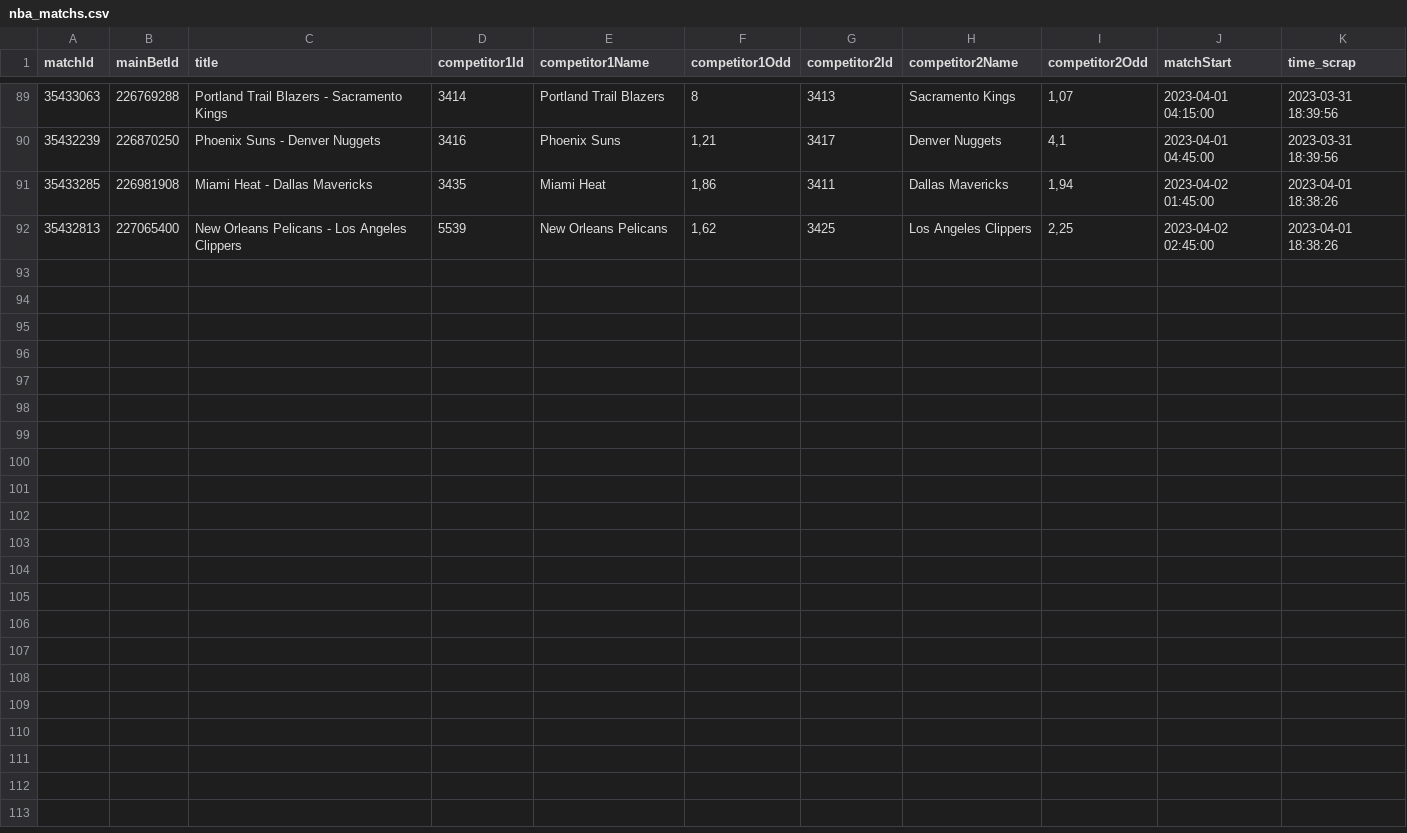
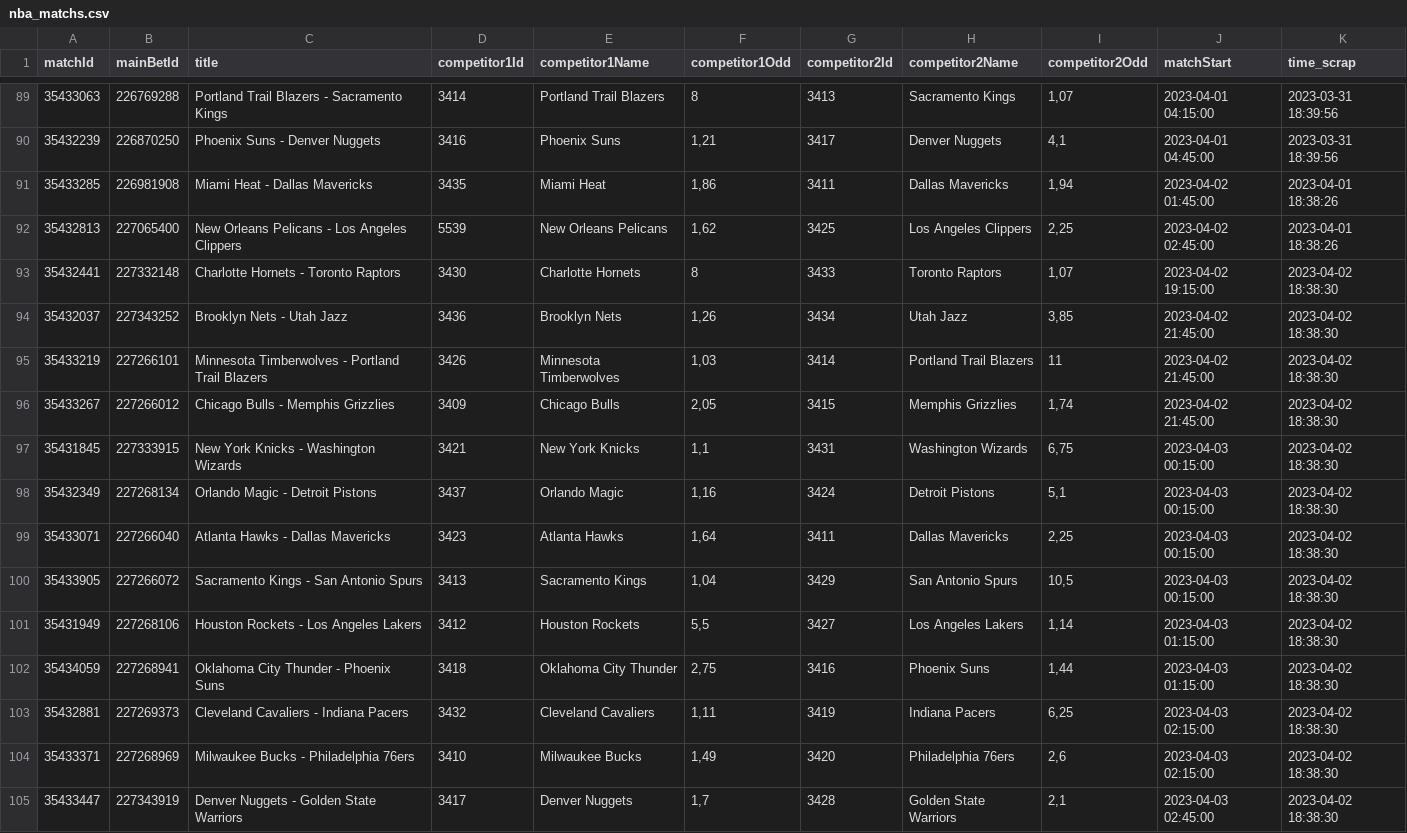
Before and after one commit to Alexis-vs/winaRaque, a CSV file: inst/extdata/nba_matchs.csv, drawn as a sheet; only a part is shown, gaps mark what is left out.

Commit message:
Add nba matchs in data

```diff
--- a/inst/extdata/nba_matchs.csv
+++ b/inst/extdata/nba_matchs.csv
@@ -92 +92,14 @@
 "35432813";"227065400";"New Orleans Pelicans - Los Angeles Clippers";"5539";"New Orleans Pelicans";1,62;"3425";"Los Angeles Clippers";2,25;2023-04-02 02:45:00;2023-04-01 18:38:26
+"35432441";"227332148";"Charlotte Hornets - Toronto Raptors";"3430";"Charlotte Hornets";8;"3433";"Toronto Raptors";1,07;2023-04-02 19:15:00;2023-04-02 18:38:30
+"35432037";"227343252";"Brooklyn Nets - Utah Jazz";"3436";"Brooklyn Nets";1,26;"3434";"Utah Jazz";3,85;2023-04-02 21:45:00;2023-04-02 18:38:30
+"35433219";"227266101";"Minnesota Timberwolves - Portland Trail Blazers";"3426";"Minnesota Timberwolves";1,03;"3414";"Portland Trail Blazers";11;2023-04-02 21:45:00;2023-04-02 18:38:30
+"35433267";"227266012";"Chicago Bulls - Memphis Grizzlies";"3409";"Chicago Bulls";2,05;"3415";"Memphis Grizzlies";1,74;2023-04-02 21:45:00;2023-04-02 18:38:30
+"35431845";"227333915";"New York Knicks - Washington Wizards";"3421";"New York Knicks";1,1;"3431";"Washington Wizards";6,75;2023-04-03 00:15:00;2023-04-02 18:38:30
+"35432349";"227268134";"Orlando Magic - Detroit Pistons";"3437";"Orlando Magic";1,16;"3424";"Detroit Pistons";5,1;2023-04-03 00:15:00;2023-04-02 18:38:30
+"35433071";"227266040";"Atlanta Hawks - Dallas Mavericks";"3423";"Atlanta Hawks";1,64;"3411";"Dallas Mavericks";2,25;2023-04-03 00:15:00;2023-04-02 18:38:30
+"35433905";"227266072";"Sacramento Kings - San Antonio Spurs";"3413";"Sacramento Kings";1,04;"3429";"San Antonio Spurs";10,5;2023-04-03 00:15:00;2023-04-02 18:38:30
+"35431949";"227268106";"Houston Rockets - Los Angeles Lakers";"3412";"Houston Rockets";5,5;"3427";"Los Angeles Lakers";1,14;2023-04-03 01:15:00;2023-04-02 18:38:30
+"35434059";"227268941";"Oklahoma City Thunder - Phoenix Suns";"3418";"Oklahoma City Thunder";2,75;"3416";"Phoenix Suns";1,44;2023-04-03 01:15:00;2023-04-02 18:38:30
+"35432881";"227269373";"Cleveland Cavaliers - Indiana Pacers";"3432";"Cleveland Cavaliers";1,11;"3419";"Indiana Pacers";6,25;2023-04-03 02:15:00;2023-04-02 18:38:30
+"35433371";"227268969";"Milwaukee Bucks - Philadelphia 76ers";"3410";"Milwaukee Bucks";1,49;"3420";"Philadelphia 76ers";2,6;2023-04-03 02:15:00;2023-04-02 18:38:30
+"35433447";"227343919";"Denver Nuggets - Golden State Warriors";"3417";"Denver Nuggets";1,7;"3428";"Golden State Warriors";2,1;2023-04-03 02:45:00;2023-04-02 18:38:30
```
